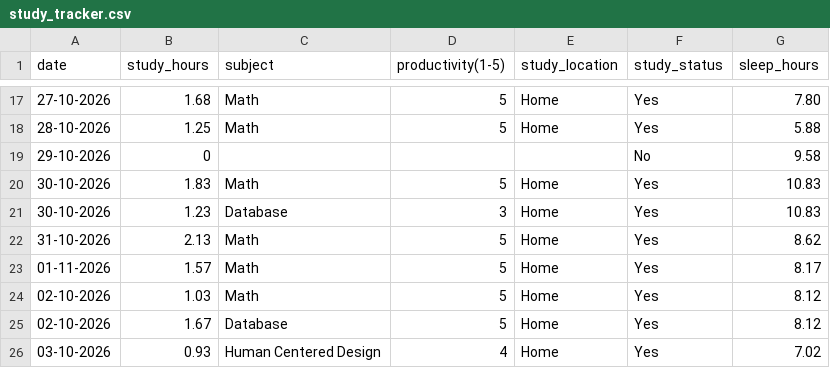
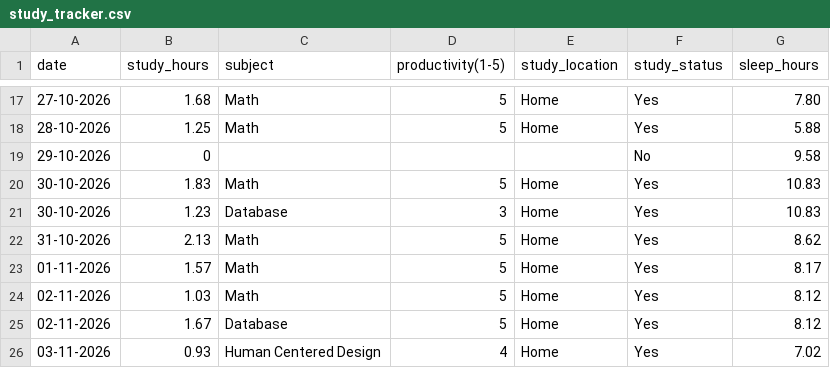
Before and after one commit to Askada21/dcp-assignment, a CSV file: study_tracker.csv, drawn as a sheet; only a part is shown, gaps mark what is left out.

Commit message:
Updated month

```diff
--- a/study_tracker.csv
+++ b/study_tracker.csv
@@ -23,4 +23,4 @@ date,study_hours,subject,productivity(1-5),study_location,study_status,sleep_hou
 01-11-2026,1.57,Math,5,Home,Yes,8.17
-02-10-2026,1.03,Math,5,Home,Yes,8.12
-02-10-2026,1.67,Database,5,Home,Yes,8.12
-03-10-2026,0.93,Human Centered Design,4,Home,Yes,7.02
+02-11-2026,1.03,Math,5,Home,Yes,8.12
+02-11-2026,1.67,Database,5,Home,Yes,8.12
+03-11-2026,0.93,Human Centered Design,4,Home,Yes,7.02
```
